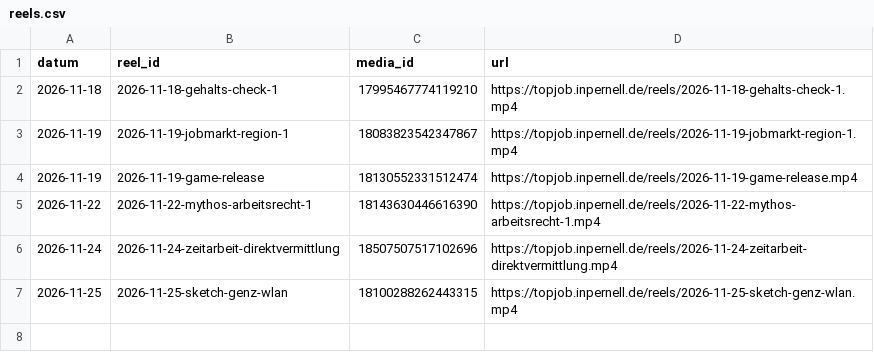
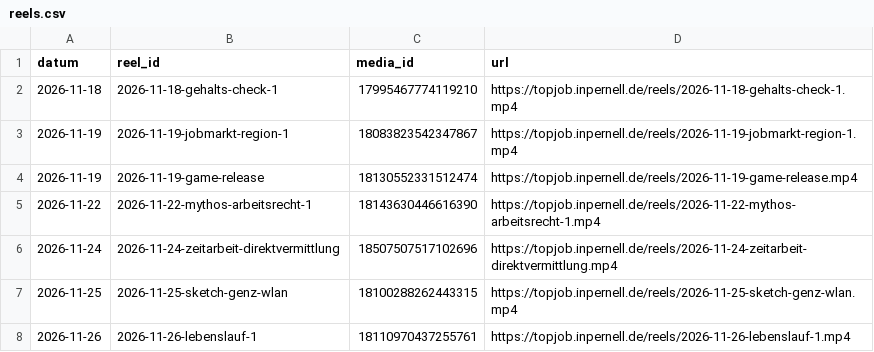
Before and after one commit to fabricedenis-dev/inpernell-instagram, a CSV file: data/reels.csv, drawn as a sheet.

```diff
--- a/data/reels.csv
+++ b/data/reels.csv
@@ -7 +7,2 @@ datum;reel_id;media_id;url
 2026-11-25;2026-11-25-sketch-genz-wlan;18100288262443315;https://topjob.inpernell.de/reels/2026-11-25-sketch-genz-wlan.mp4
+2026-11-26;2026-11-26-lebenslauf-1;18110970437255761;https://topjob.inpernell.de/reels/2026-11-26-lebenslauf-1.mp4
```
Also changed, not shown: 1 other file.
